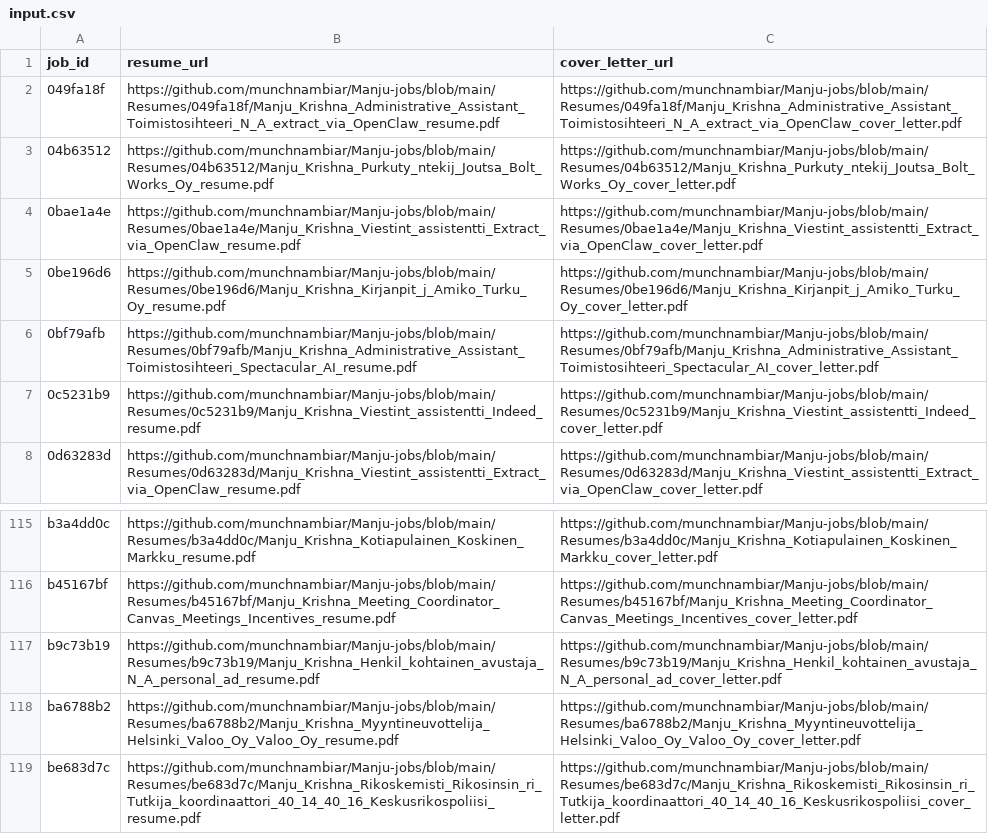
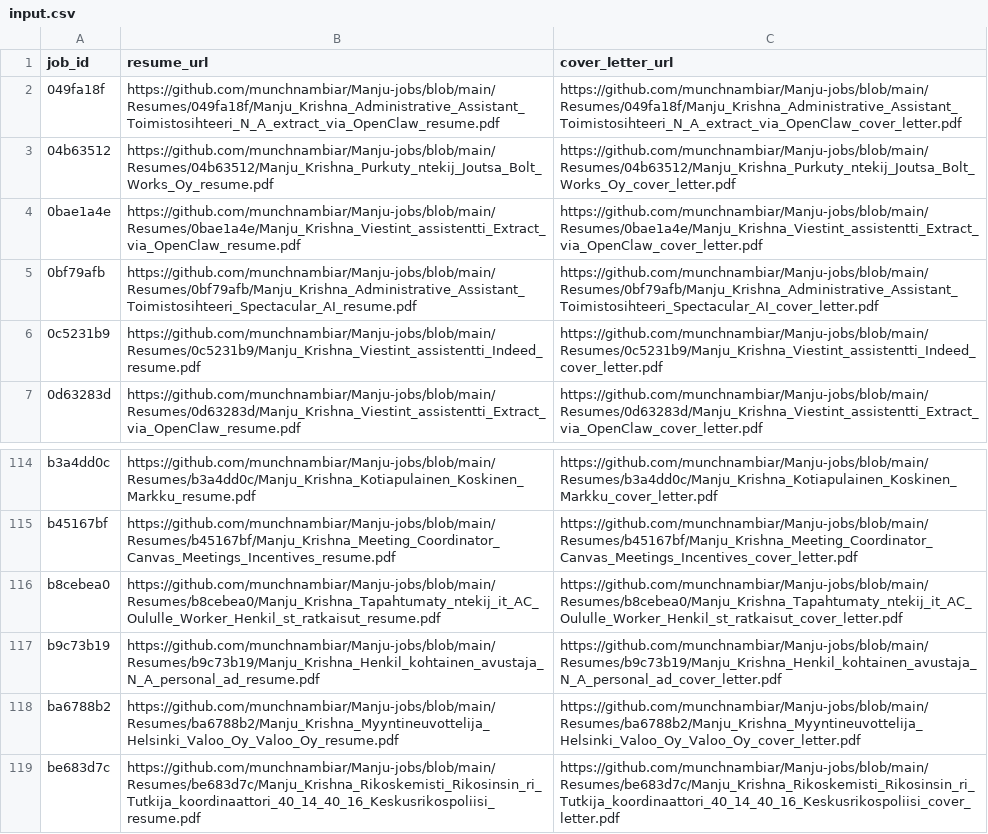
Before and after one commit to vinchess1989/manju-jobs-dashboard, a CSV file: input.csv, drawn as a sheet; only a part is shown, gaps mark what is left out; removed rows and columns are numbered as before the commit, all else as after; the diff names each change by its address in the sheet, - before the commit and + after, or states it on an @@ line.

Commit message:
Update resume links for batch

```diff
--- a/input.csv
+++ b/input.csv
-row 5: 0be196d6 | https://github.com/munchnambiar/Manju-jobs/blob/main/Resumes/0be196d6/Manju_Krishna_Kirjanpit_j_Amiko_Turku_Oy_resume.pdf | https://github.com/munchnambiar/Manju-jobs/blob/main/Resumes/0be196d6/Manju_Krishna_Kirjanpit_j_Amiko_Turku_Oy_cover_letter.pdf
+row 116: b8cebea0 | https://github.com/munchnambiar/Manju-jobs/blob/main/Resumes/b8cebea0/Manju_Krishna_Tapahtumaty_ntekij_it_AC_Oululle_Worker_Henkil_st_ratkaisut_resume.pdf | https://github.com/munchnambiar/Manju-jobs/blob/main/Resumes/b8cebea0/Manju_Krishna_Tapahtumaty_ntekij_it_AC_Oululle_Worker_Henkil_st_ratkaisut_cover_letter.pdf
```
Also changed, not shown: 1 other file.
